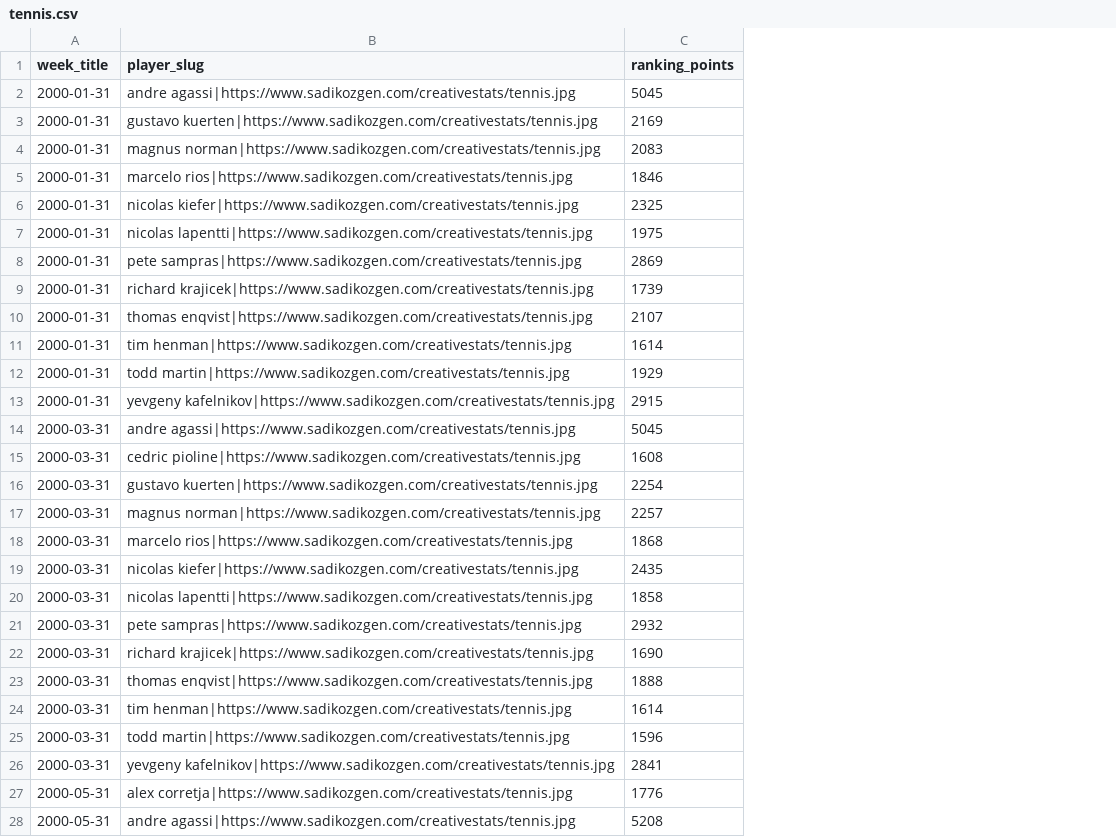
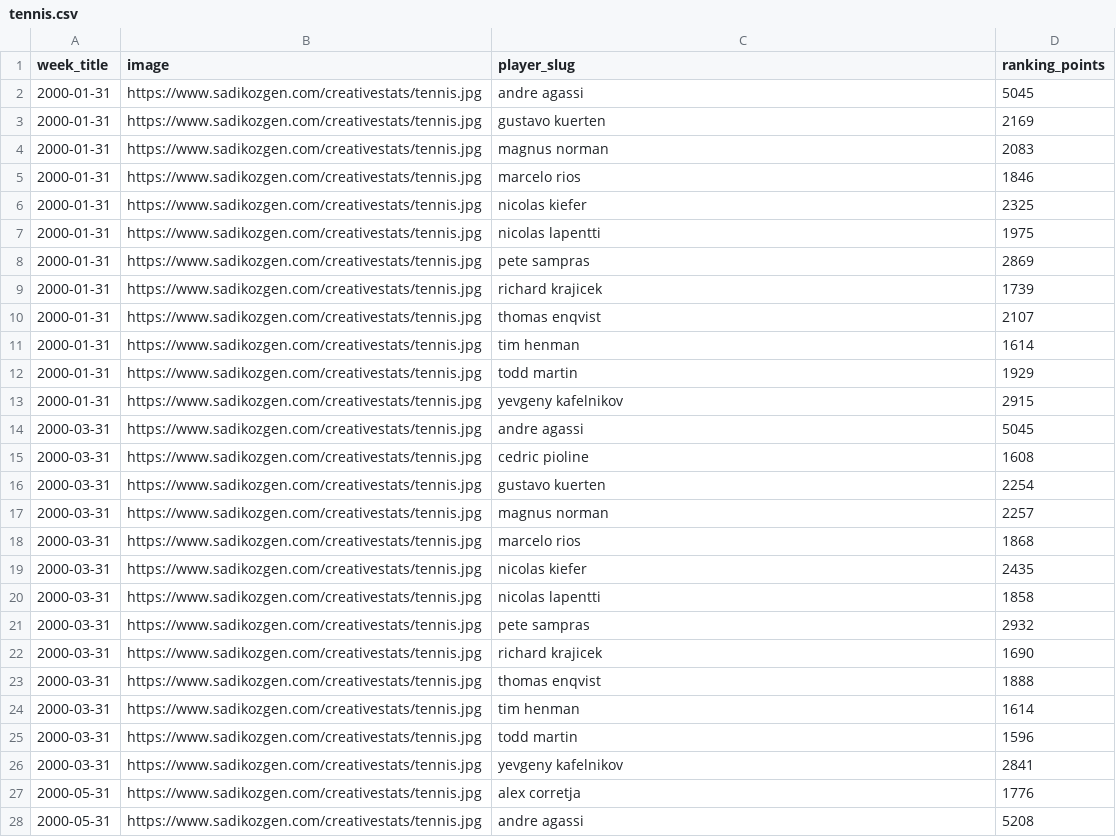
Before and after one commit to bynanex/statsWorld, a CSV file: tennis.csv, drawn as a sheet; only a part is shown; addresses are those after the commit; the diff covers the shown part only; the diff names each change by its address in the sheet, - before the commit and + after, or states it on an @@ line.

Commit message:
Add files via upload

```diff
--- a/tennis.csv
+++ b/tennis.csv
+column B (image), rows 2-28: all https://www.sadikozgen.com/creativestats/tennis.jpg
-C2 (player_slug): andre agassi|https://www.sadikozgen.com/creativestats/tennis.jpg
+C2 (player_slug): andre agassi
-C3 (player_slug): gustavo kuerten|https://www.sadikozgen.com/creativestats/tennis.jpg
+C3 (player_slug): gustavo kuerten
-C4 (player_slug): magnus norman|https://www.sadikozgen.com/creativestats/tennis.jpg
+C4 (player_slug): magnus norman
-C5 (player_slug): marcelo rios|https://www.sadikozgen.com/creativestats/tennis.jpg
+C5 (player_slug): marcelo rios
-C6 (player_slug): nicolas kiefer|https://www.sadikozgen.com/creativestats/tennis.jpg
+C6 (player_slug): nicolas kiefer
-C7 (player_slug): nicolas lapentti|https://www.sadikozgen.com/creativestats/tennis.jpg
+C7 (player_slug): nicolas lapentti
-C8 (player_slug): pete sampras|https://www.sadikozgen.com/creativestats/tennis.jpg
+C8 (player_slug): pete sampras
-C9 (player_slug): richard krajicek|https://www.sadikozgen.com/creativestats/tennis.jpg
+C9 (player_slug): richard krajicek
-C10 (player_slug): thomas enqvist|https://www.sadikozgen.com/creativestats/tennis.jpg
+C10 (player_slug): thomas enqvist
-C11 (player_slug): tim henman|https://www.sadikozgen.com/creativestats/tennis.jpg
+C11 (player_slug): tim henman
-C12 (player_slug): todd martin|https://www.sadikozgen.com/creativestats/tennis.jpg
+C12 (player_slug): todd martin
-C13 (player_slug): yevgeny kafelnikov|https://www.sadikozgen.com/creativestats/tennis.jpg
+C13 (player_slug): yevgeny kafelnikov
-C14 (player_slug): andre agassi|https://www.sadikozgen.com/creativestats/tennis.jpg
+C14 (player_slug): andre agassi
-C15 (player_slug): cedric pioline|https://www.sadikozgen.com/creativestats/tennis.jpg
+C15 (player_slug): cedric pioline
-C16 (player_slug): gustavo kuerten|https://www.sadikozgen.com/creativestats/tennis.jpg
+C16 (player_slug): gustavo kuerten
-C17 (player_slug): magnus norman|https://www.sadikozgen.com/creativestats/tennis.jpg
+C17 (player_slug): magnus norman
-C18 (player_slug): marcelo rios|https://www.sadikozgen.com/creativestats/tennis.jpg
+C18 (player_slug): marcelo rios
-C19 (player_slug): nicolas kiefer|https://www.sadikozgen.com/creativestats/tennis.jpg
+C19 (player_slug): nicolas kiefer
-C20 (player_slug): nicolas lapentti|https://www.sadikozgen.com/creativestats/tennis.jpg
+C20 (player_slug): nicolas lapentti
-C21 (player_slug): pete sampras|https://www.sadikozgen.com/creativestats/tennis.jpg
+C21 (player_slug): pete sampras
-C22 (player_slug): richard krajicek|https://www.sadikozgen.com/creativestats/tennis.jpg
+C22 (player_slug): richard krajicek
-C23 (player_slug): thomas enqvist|https://www.sadikozgen.com/creativestats/tennis.jpg
+C23 (player_slug): thomas enqvist
-C24 (player_slug): tim henman|https://www.sadikozgen.com/creativestats/tennis.jpg
+C24 (player_slug): tim henman
-C25 (player_slug): todd martin|https://www.sadikozgen.com/creativestats/tennis.jpg
+C25 (player_slug): todd martin
-C26 (player_slug): yevgeny kafelnikov|https://www.sadikozgen.com/creativestats/tennis.jpg
+C26 (player_slug): yevgeny kafelnikov
-C27 (player_slug): alex corretja|https://www.sadikozgen.com/creativestats/tennis.jpg
+C27 (player_slug): alex corretja
-C28 (player_slug): andre agassi|https://www.sadikozgen.com/creativestats/tennis.jpg
+C28 (player_slug): andre agassi
```
Also changed, not shown: 105 edited cells elsewhere in this file.
